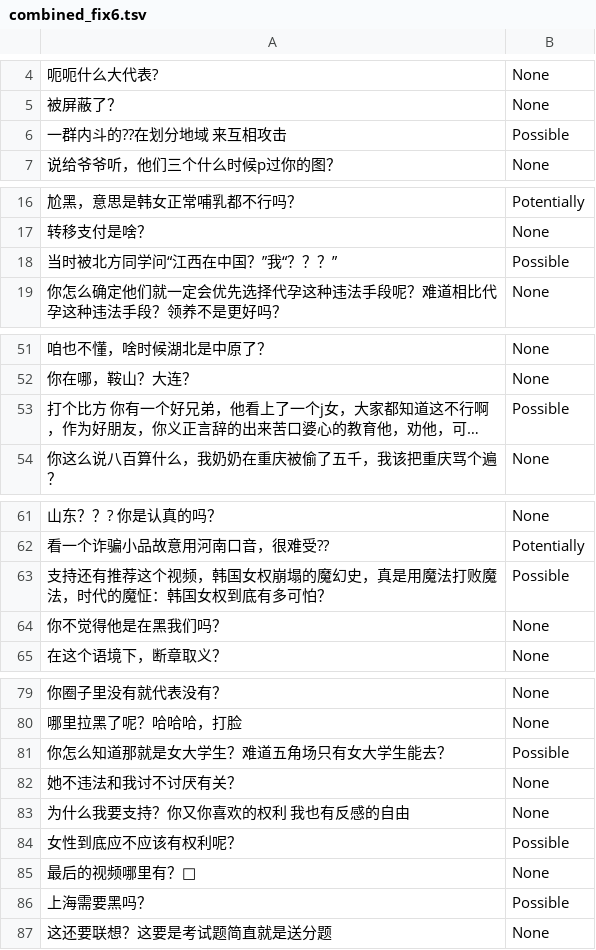
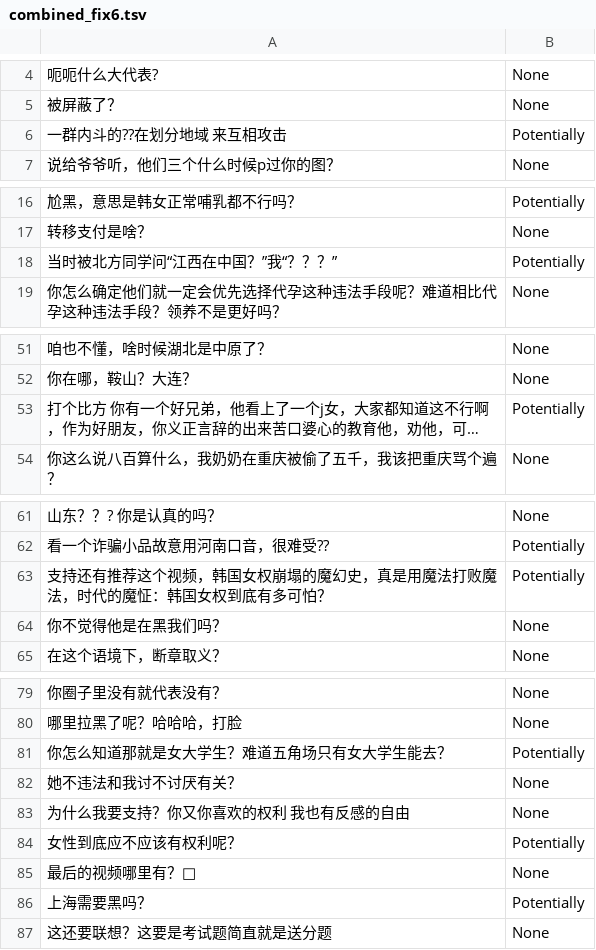
Before and after one commit to michaelbennieUFL/CRetor_Analysis, a TSV file: data/biasLabeling/training/combined_fix6.tsv, drawn as a sheet; only a part is shown, gaps mark what is left out; long unchanged cells end in …; the diff names each change by its address in the sheet, - before the commit and + after, or states it on an @@ line.

```diff
--- a/data/biasLabeling/training/combined_fix6.tsv
+++ b/data/biasLabeling/training/combined_fix6.tsv
-B6: Possible
+B6: Potentially
-B18: Possible
+B18: Potentially
-B53: Possible
+B53: Potentially
-B63: Possible
+B63: Potentially
-B81: Possible
+B81: Potentially
-B84: Possible
+B84: Potentially
-B86: Possible
+B86: Potentially
```
Also changed, not shown: 2 other files.
